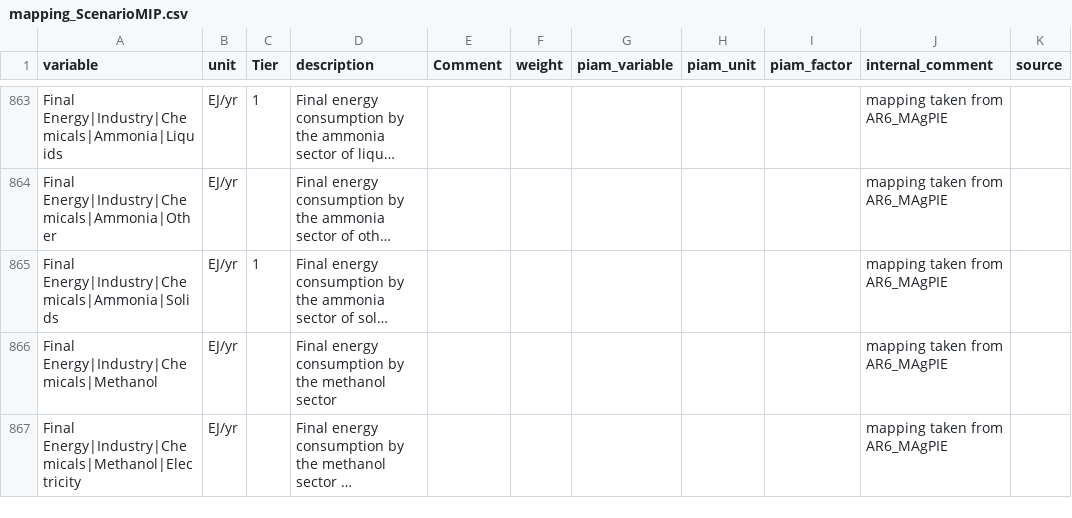
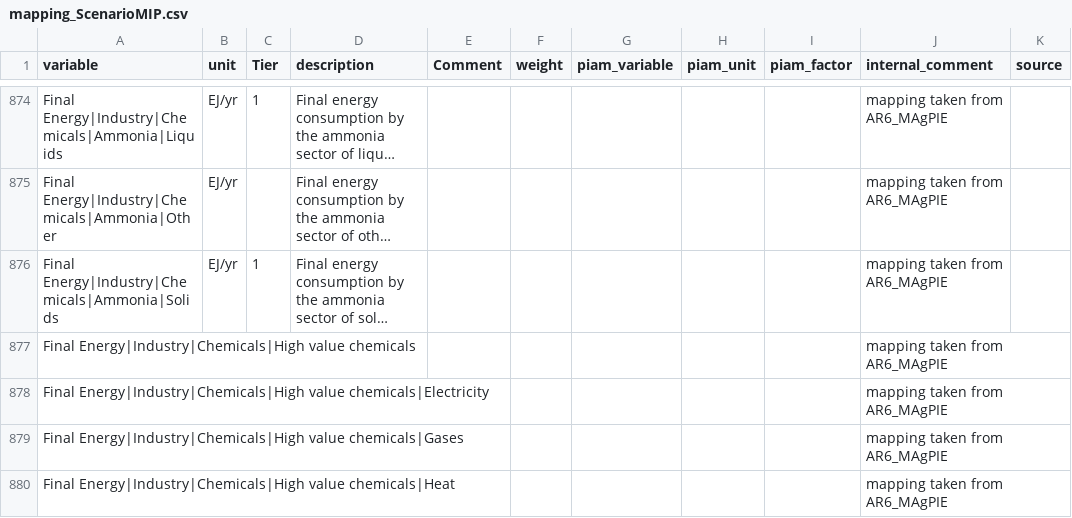
Before and after one commit to tonnrueter/piamInterfaces, a CSV file: inst/mappings/mapping_ScenarioMIP.csv, drawn as a sheet; only a part is shown, gaps mark what is left out; the shorter side is filled out with more unchanged rows; long unchanged cells end in …; the diff covers the shown part only; the diff names each change by its address in the sheet, - before the commit and + after, or states it on an @@ line.

```diff
--- a/inst/mappings/mapping_ScenarioMIP.csv
+++ b/inst/mappings/mapping_ScenarioMIP.csv
+row 877: Final Energy|Industry|Chemicals|High value chemicals |  |  |  |  |  |  |  |  | mapping taken from AR6_MAgPIE
+row 878: Final Energy|Industry|Chemicals|High value chemicals|Electricity |  |  |  |  |  |  |  |  | mapping taken from AR6_MAgPIE
+row 879: Final Energy|Industry|Chemicals|High value chemicals|Gases |  |  |  |  |  |  |  |  | mapping taken from AR6_MAgPIE
+row 880: Final Energy|Industry|Chemicals|High value chemicals|Heat |  |  |  |  |  |  |  |  | mapping taken from AR6_MAgPIE
```
Also changed, not shown: 22 added rows and 26 removed rows elsewhere in this file.
